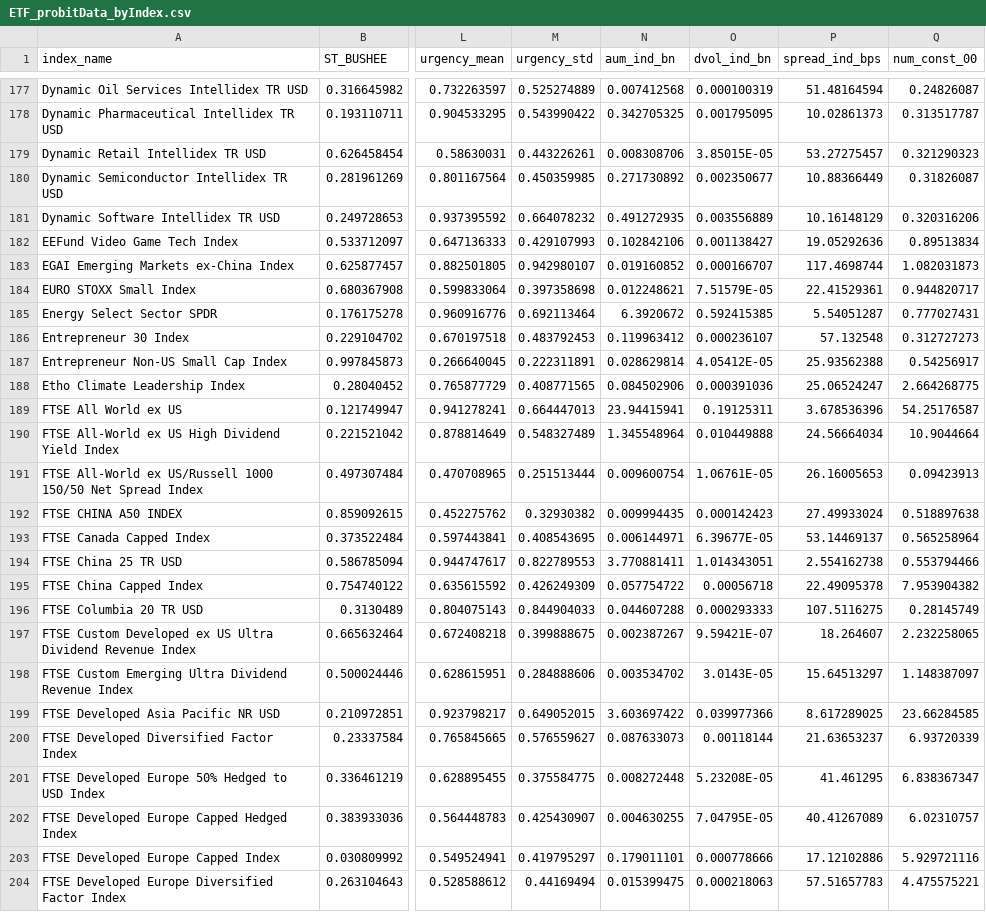
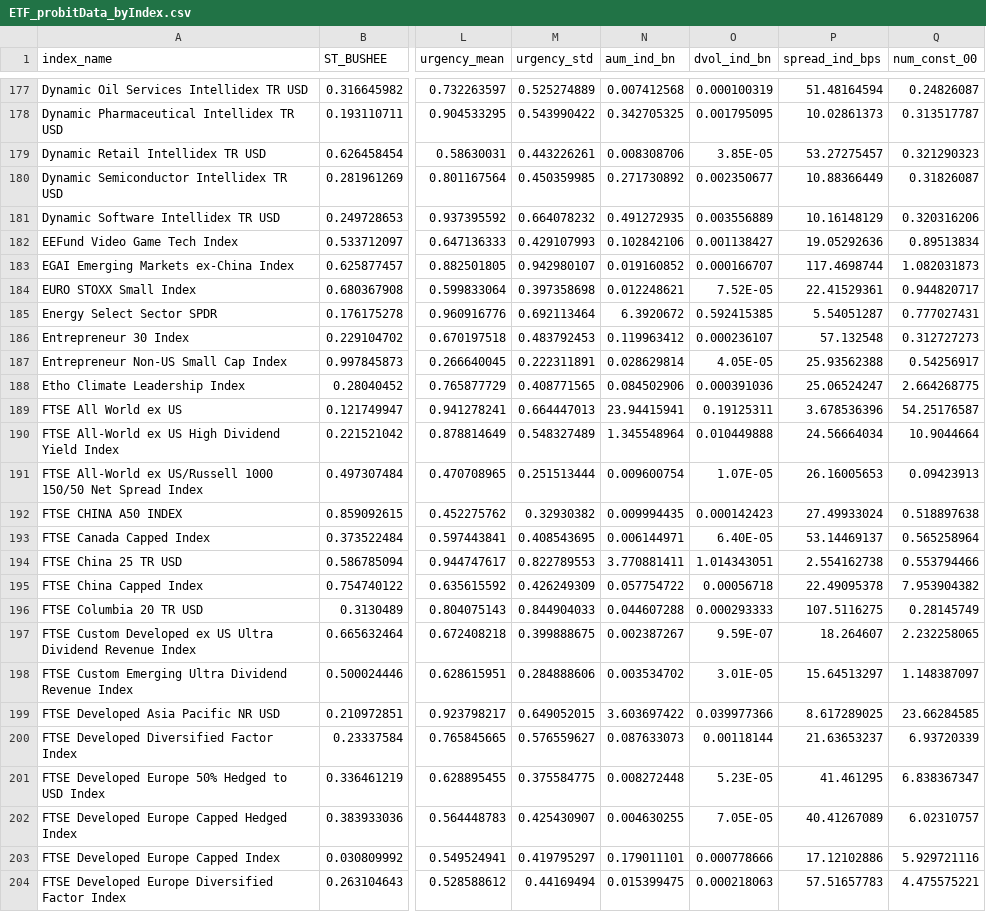
Before and after one commit to mariuszoican/value_etf_liquidity, a CSV file: data/ETF_probitData_byIndex.csv, drawn as a sheet; only a part is shown, gaps mark what is left out; the diff covers the shown part only; the diff names each change by its address in the sheet, - before the commit and + after, or states it on an @@ line.

```diff
--- a/data/ETF_probitData_byIndex.csv
+++ b/data/ETF_probitData_byIndex.csv
-O179 (dvol_ind_bn): 3.85015E-05
+O179 (dvol_ind_bn): 3.85E-05
-O184 (dvol_ind_bn): 7.51579E-05
+O184 (dvol_ind_bn): 7.52E-05
-O187 (dvol_ind_bn): 4.05412E-05
+O187 (dvol_ind_bn): 4.05E-05
-O191 (dvol_ind_bn): 1.06761E-05
+O191 (dvol_ind_bn): 1.07E-05
-O193 (dvol_ind_bn): 6.39677E-05
+O193 (dvol_ind_bn): 6.40E-05
-O197 (dvol_ind_bn): 9.59421E-07
+O197 (dvol_ind_bn): 9.59E-07
-O198 (dvol_ind_bn): 3.0143E-05
+O198 (dvol_ind_bn): 3.01E-05
-O201 (dvol_ind_bn): 5.23208E-05
+O201 (dvol_ind_bn): 5.23E-05
-O202 (dvol_ind_bn): 7.04795E-05
+O202 (dvol_ind_bn): 7.05E-05
```
Also changed, not shown: 165 edited cells elsewhere in this file, 7 other files.
